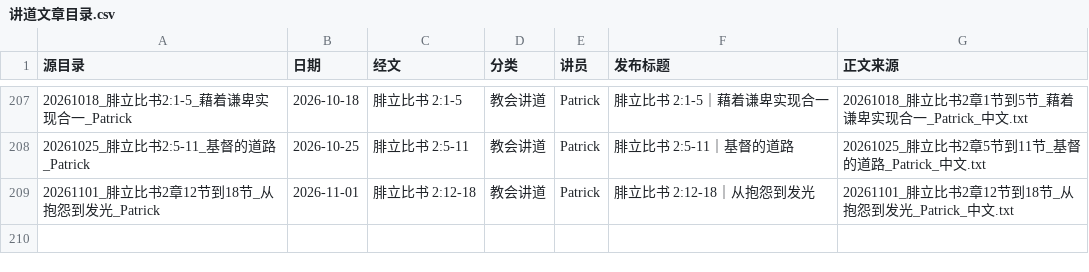
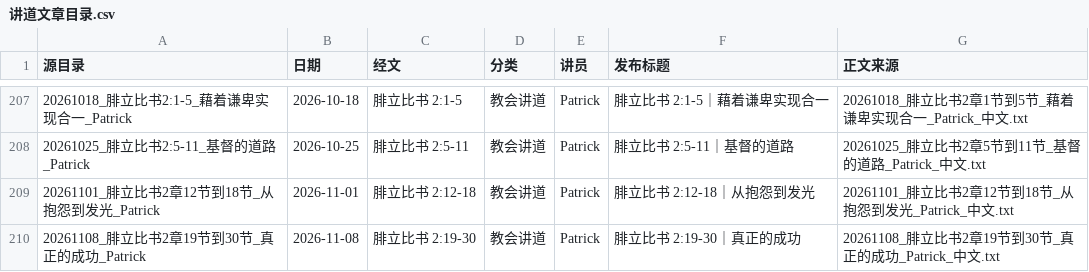
Before and after one commit to Ronnie0229/Ronnie0229.github.io, a CSV file: docs/内容整理报告/讲道文章目录.csv, drawn as a sheet; only a part is shown, gaps mark what is left out.

```diff
--- a/docs/内容整理报告/讲道文章目录.csv
+++ b/docs/内容整理报告/讲道文章目录.csv
@@ -209 +209,2 @@
 20261101_腓立比书2章12节到18节_从抱怨到发光_Patrick,2026-11-01,腓立比书 2:12-18,教会讲道,Patrick,腓立比书 2:12-18｜从抱怨到发光,20261101_腓立比书2章12节到18节_从抱怨到发光_Patrick_中文.txt
+20261108_腓立比书2章19节到30节_真正的成功_Patrick,2026-11-08,腓立比书 2:19-30,教会讲道,Patrick,腓立比书 2:19-30｜真正的成功,20261108_腓立比书2章19节到30节_真正的成功_Patrick_中文.txt
```
Also changed, not shown: docs/内容整理报告/sermon-import-registry.csv, 3 other files.
